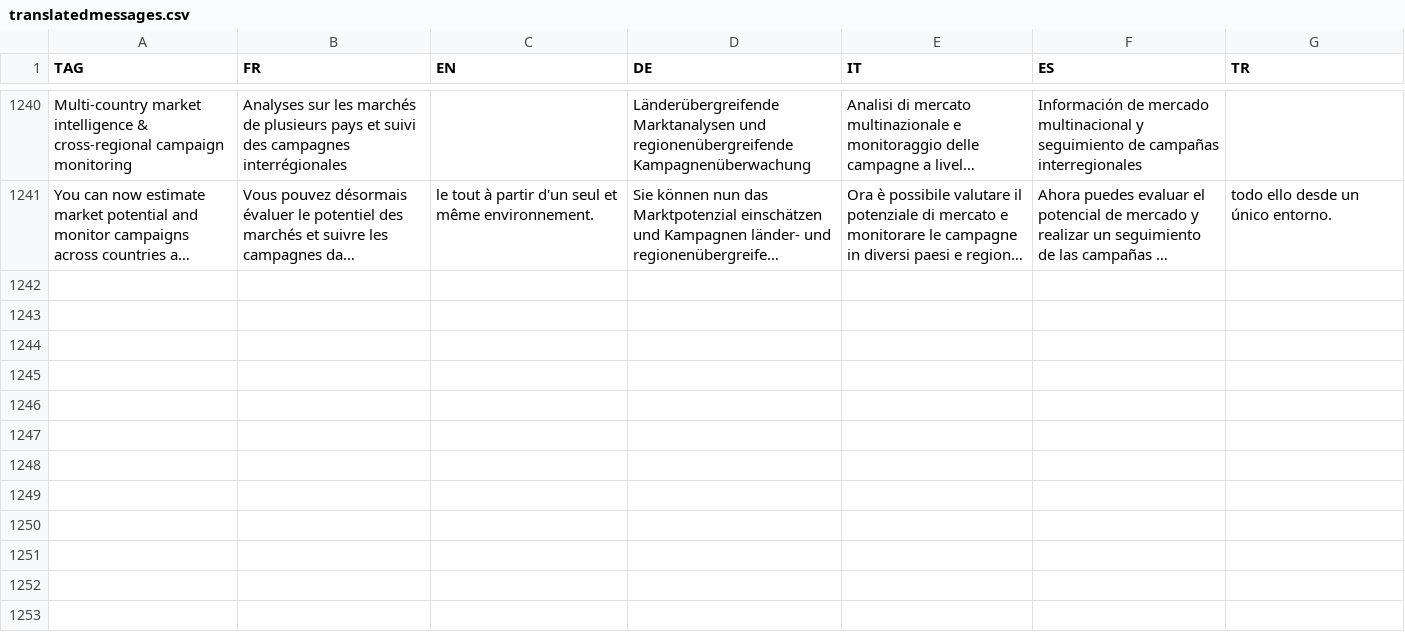
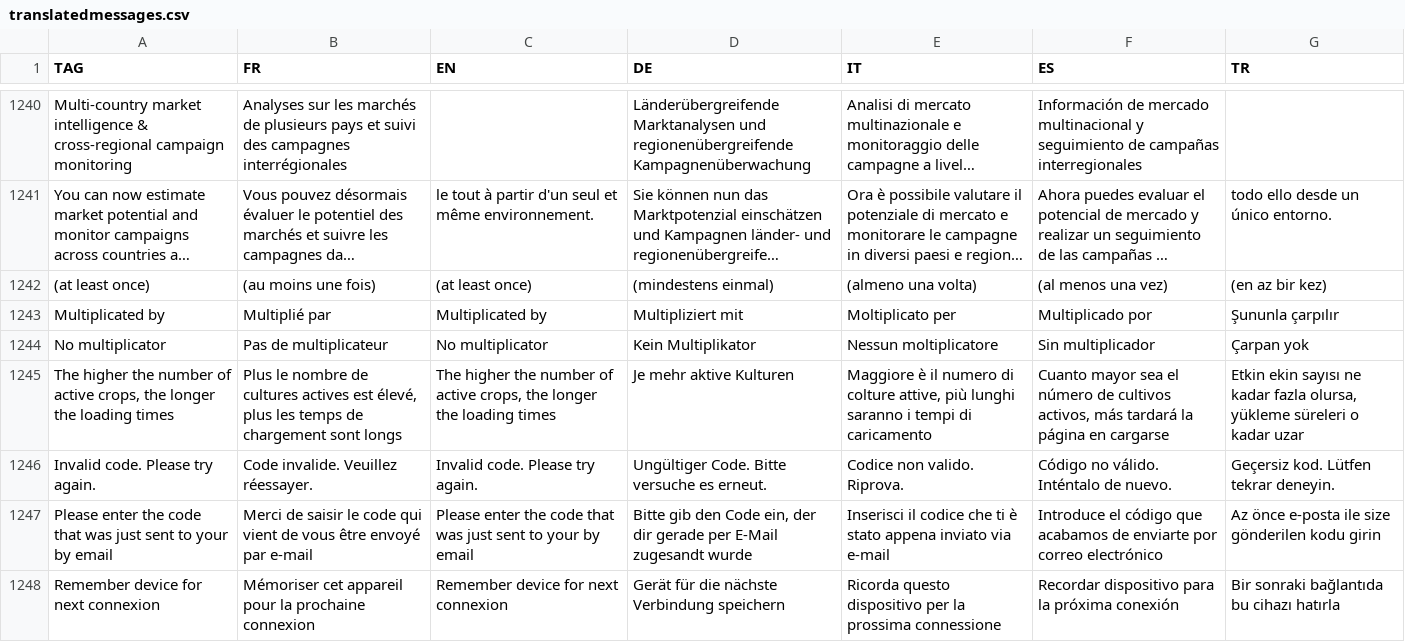
Before and after one commit to hyperplanning/hyperassets, a CSV file: translatedmessages.csv, drawn as a sheet; only a part is shown, gaps mark what is left out; long unchanged cells end in …; the diff names each change by its address in the sheet, - before the commit and + after, or states it on an @@ line.

Commit message:
Update translatedmessages.csv

```diff
--- a/translatedmessages.csv
+++ b/translatedmessages.csv
+row 1242: (at least once) | (au moins une fois) | (at least once) | (mindestens einmal) | (almeno una volta) | (al menos una vez) | (en az bir kez)
+row 1243: Multiplicated by | Multiplié par | Multiplicated by | Multipliziert mit | Moltiplicato per | Multiplicado por | Şununla çarpılır
+row 1244: No multiplicator | Pas de multiplicateur | No multiplicator | Kein Multiplikator | Nessun moltiplicatore | Sin multiplicador | Çarpan yok
+row 1245: The higher the number of active crops, the longer the loading times | Plus le nombre de cultures actives est élevé, plus les temps de chargement sont longs | The higher the number of active crops, the longer the loading times | Je mehr aktive Kulturen | Maggiore è il numero di colture attive, più lunghi saranno i tempi di caricamento | Cuanto mayor sea el número de cultivos activos, más tardará la página en cargarse | Etkin ekin sayısı ne kadar fazla olursa, yükleme süreleri o kadar uzar
+row 1246: Invalid code. Please try again. | Code invalide. Veuillez réessayer. | Invalid code. Please try again. | Ungültiger Code. Bitte versuche es erneut. | Codice non valido. Riprova. | Código no válido. Inténtalo de nuevo. | Geçersiz kod. Lütfen tekrar deneyin.
+row 1247: Please enter the code that was just sent to your by email | Merci de saisir le code qui vient de vous être envoyé par e-mail | Please enter the code that was just sent to your by email | Bitte gib den Code ein, der dir gerade per E-Mail zugesandt wurde | Inserisci il codice che ti è stato appena inviato via e-mail | Introduce el código que acabamos de enviarte por correo electrónico | Az önce e-posta ile size gönderilen kodu girin
+row 1248: Remember device for next connexion | Mémoriser cet appareil pour la prochaine connexion | Remember device for next connexion | Gerät für die nächste Verbindung speichern | Ricorda questo dispositivo per la prossima connessione | Recordar dispositivo para la próxima conexión | Bir sonraki bağlantıda bu cihazı hatırla
```
